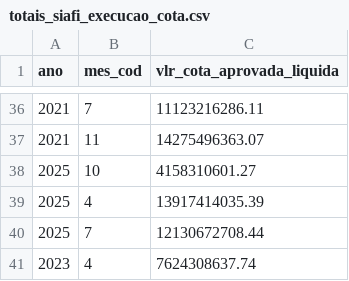
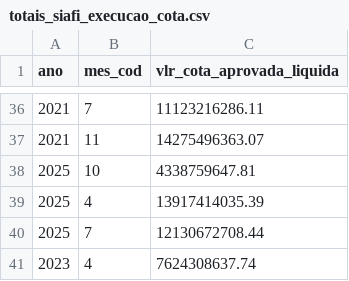
Before and after one commit to splor-mg/dados-totais-armazem-siafi, a CSV file: data/totais_siafi_execucao_cota.csv, drawn as a sheet; only a part is shown, gaps mark what is left out.

```diff
--- a/data/totais_siafi_execucao_cota.csv
+++ b/data/totais_siafi_execucao_cota.csv
@@ -37,3 +37,3 @@ ano,mes_cod,vlr_cota_aprovada_liquida
 2021,11,14275496363.07
-2025,10,4158310601.27
+2025,10,4338759647.81
 2025,4,13917414035.39
```
Also changed, not shown: data-raw/totais_siafi_execucao_cota_current.csv, data-raw/totais_siafi_execucao_current.csv, 4 other files.
